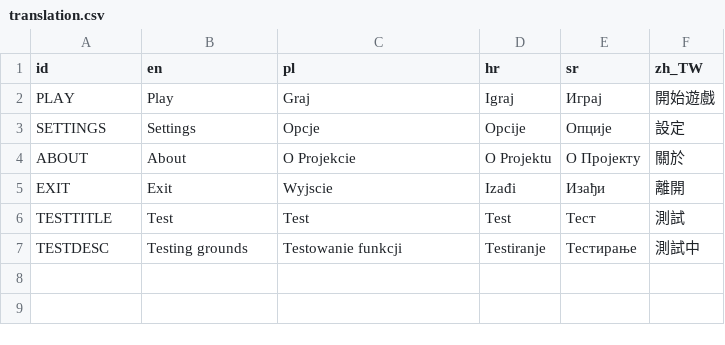
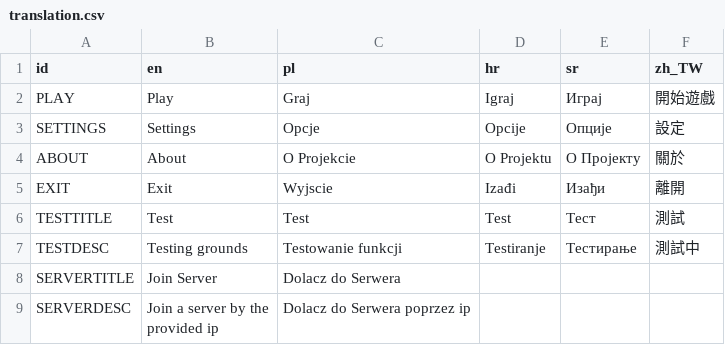
Before and after one commit to fuzzbuck/Casanova, a CSV file: assets/translations/translation.csv, drawn as a sheet; ↵ is a line break in a cell; the diff names each change by its address in the sheet, - before the commit and + after, or states it on an @@ line.

Commit message:
Big update
- Rework NetworkManager
- Add many ui elements (label, button, line input)
- Add usernames & player tags
- Add Overlay ui fragment
- Add new "Join Server" Card
- Add new Join Server Overlay ui fragment
- (probably more)

```diff
--- a/assets/translations/translation.csv
+++ b/assets/translations/translation.csv
+row 8: SERVERTITLE | Join Server | Dolacz do Serwera
+row 9: SERVERDESC | Join a server by the ↵ provided ip | Dolacz do Serwera poprzez ip
```
Also changed, not shown: 59 other files.
